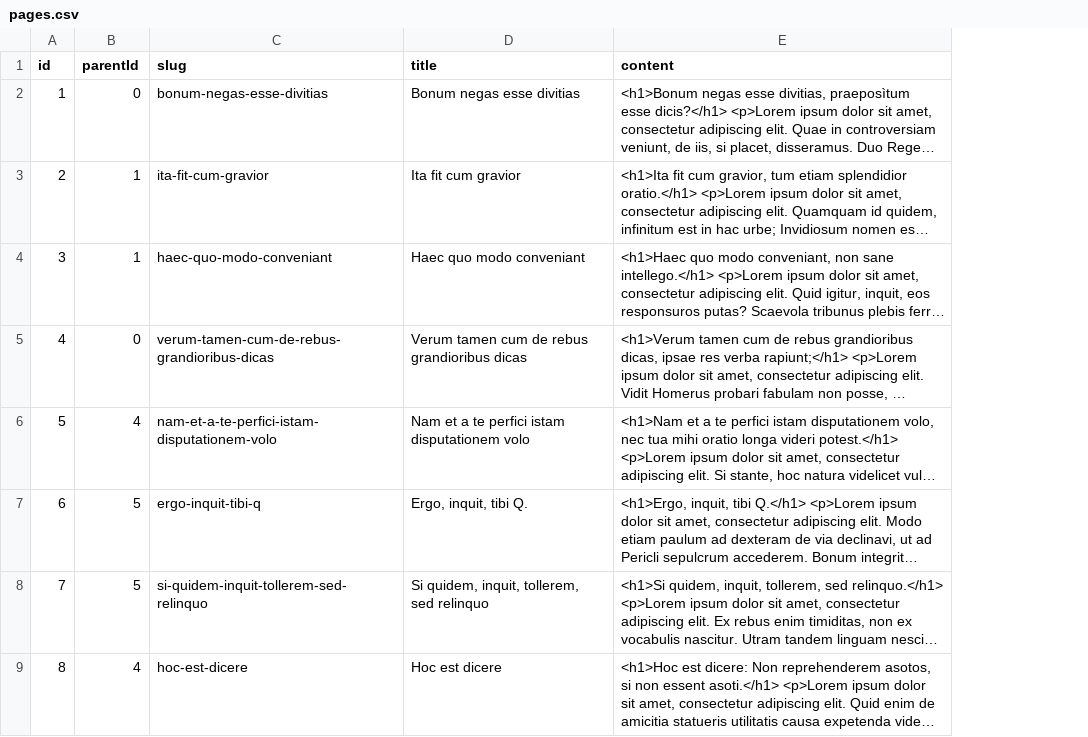
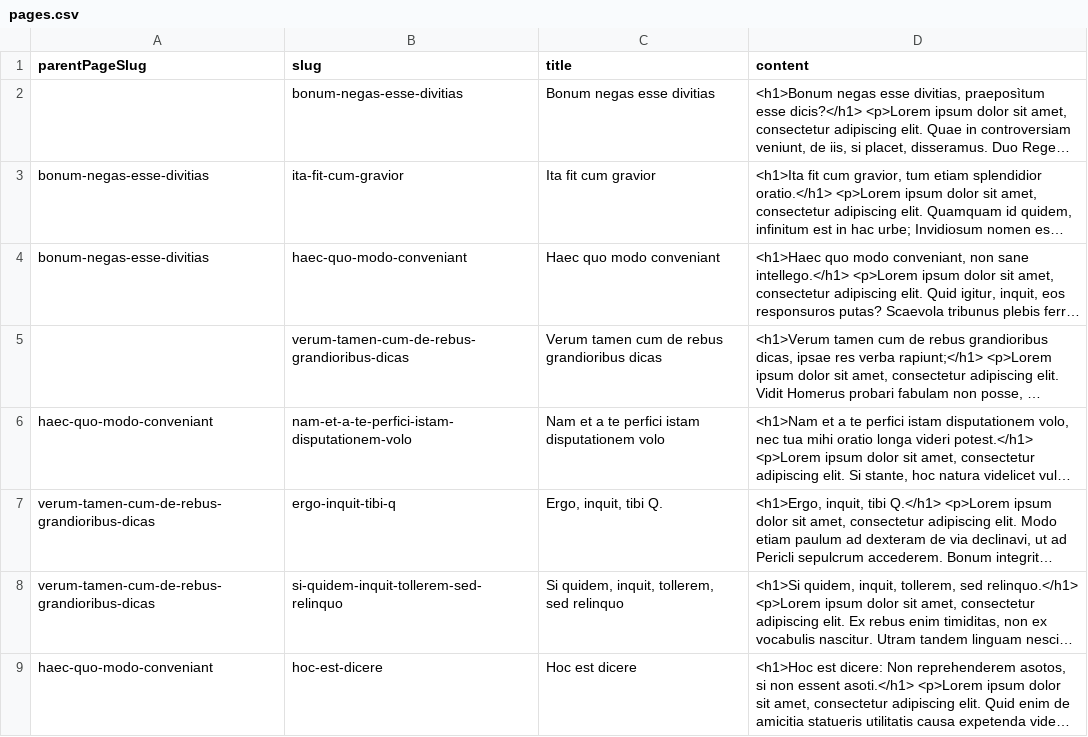
Before and after one commit to oroinc/orocommerce, a CSV file: src/OroB2B/Bundle/CMSBundle/Migrations/Data/Demo/ORM/data/pages.csv, drawn as a sheet; only a part is shown; long unchanged cells end in …; removed rows and columns are numbered as before the commit, all else as after; the diff names each change by its address in the sheet, - before the commit and + after, or states it on an @@ line.

Commit message:
BB-356: Create demo data for pages - fix  missing router name and router parameters for slug

```diff
--- a/src/OroB2B/Bundle/CMSBundle/Migrations/Data/Demo/ORM/data/pages.csv
+++ b/src/OroB2B/Bundle/CMSBundle/Migrations/Data/Demo/ORM/data/pages.csv
-column A (id), rows 2-9: 1 | 2 | 3 | 4 | 5 | 6 | 7 | 8
-column B (parentId), rows 2-9: 0 | 1 | 1 | 0 | 4 | 5 | 5 | 4
+column A (parentPageSlug), rows 3-9: bonum-negas-esse-divitias | bonum-negas-esse-divitias |  | haec-quo-modo-conveniant | verum-tamen-cum-de-rebus-grandioribus-dicas | verum-tamen-cum-de-rebus-grandioribus-dicas | haec-quo-modo-conveniant
```
Also changed, not shown: 1 other file.
